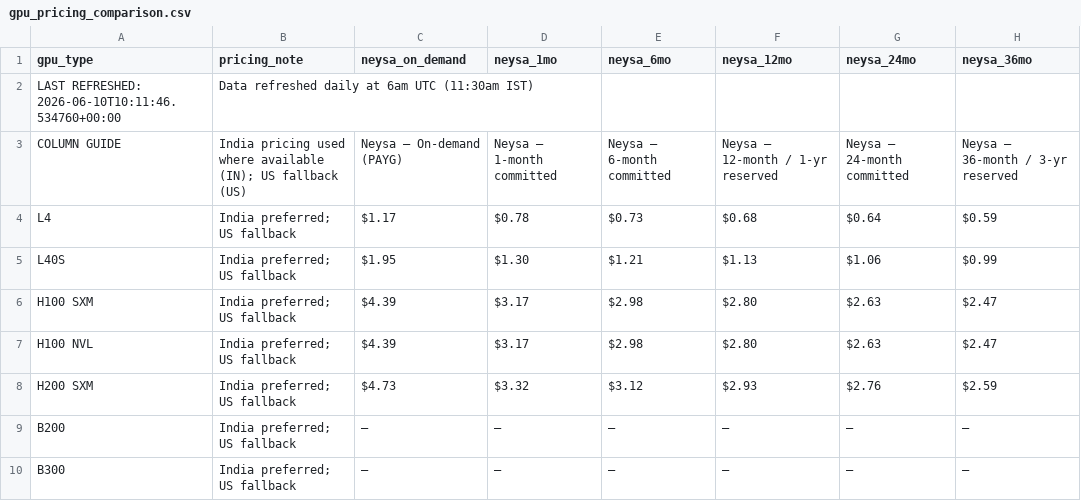
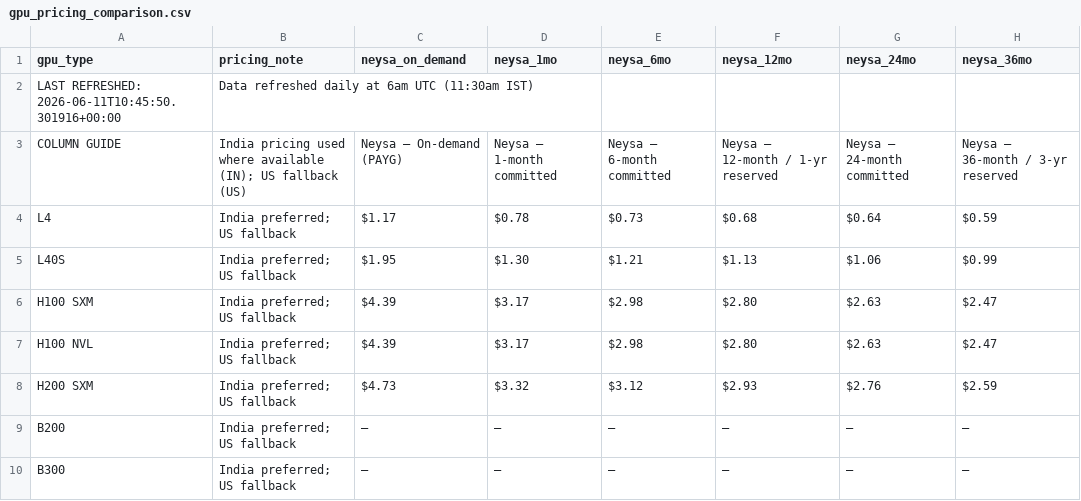
Before and after one commit to sooddvs/gpu-pricing, a CSV file: gpu_pricing_comparison.csv, drawn as a sheet; only a part is shown; the diff names each change by its address in the sheet, - before the commit and + after, or states it on an @@ line.

```diff
--- a/gpu_pricing_comparison.csv
+++ b/gpu_pricing_comparison.csv
-A2 (gpu_type): LAST REFRESHED: 2026-06-10T10:11:46.534760+00:00
+A2 (gpu_type): LAST REFRESHED: 2026-06-11T10:45:50.301916+00:00
```
Also changed, not shown: gpu_pricing_history.csv, gpu_pricing_raw.csv, 2 other files.
